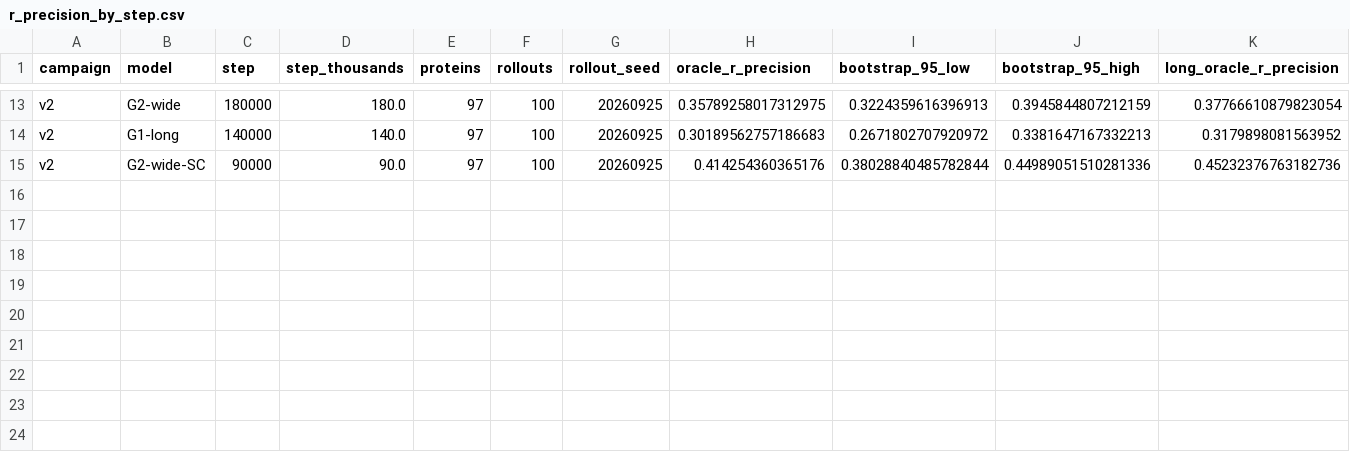
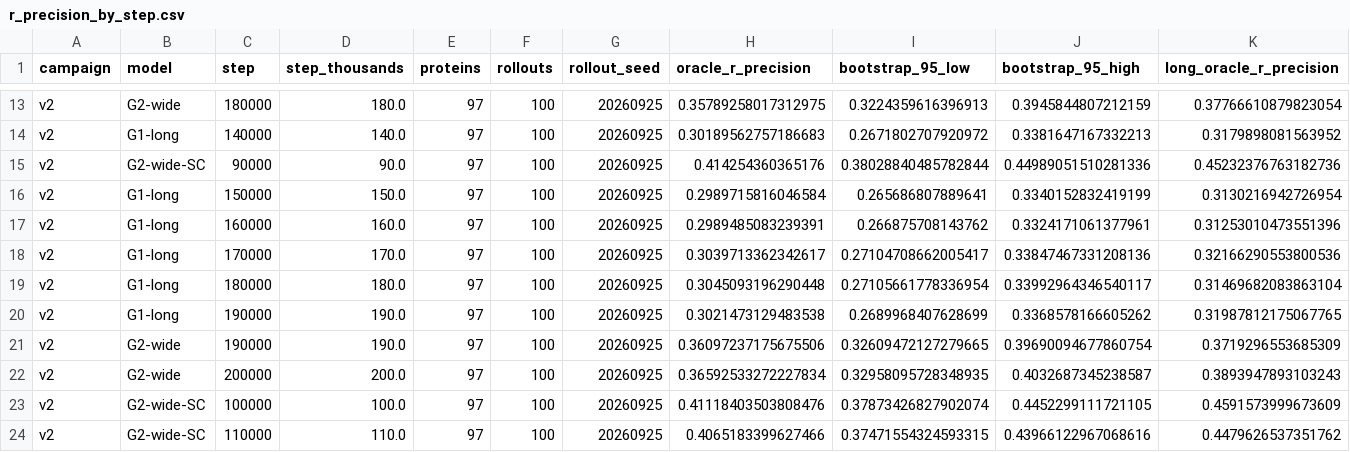
Before and after one commit to timodonnell/sparsa, a CSV file: reports/diffusion_v2/figures/r_precision_by_step.csv, drawn as a sheet; only a part is shown, gaps mark what is left out; rows hold the shown columns only; the diff names each change by its address in the sheet, - before the commit and + after, or states it on an @@ line.

```diff
--- a/reports/diffusion_v2/figures/r_precision_by_step.csv
+++ b/reports/diffusion_v2/figures/r_precision_by_step.csv
+row 16: v2 | G1-long | 150000 | 150.0 | 97 | 100 | 20260925 | 0.2989715816046584 | 0.265686807889641 | 0.3340152832419199 | 0.3130216942726954
+row 17: v2 | G1-long | 160000 | 160.0 | 97 | 100 | 20260925 | 0.2989485083239391 | 0.266875708143762 | 0.3324171061377961 | 0.31253010473551396
+row 18: v2 | G1-long | 170000 | 170.0 | 97 | 100 | 20260925 | 0.3039713362342617 | 0.27104708662005417 | 0.33847467331208136 | 0.32166290553800536
+row 19: v2 | G1-long | 180000 | 180.0 | 97 | 100 | 20260925 | 0.3045093196290448 | 0.27105661778336954 | 0.33992964346540117 | 0.31469682083863104
+row 20: v2 | G1-long | 190000 | 190.0 | 97 | 100 | 20260925 | 0.3021473129483538 | 0.2689968407628699 | 0.3368578166605262 | 0.31987812175067765
+row 21: v2 | G2-wide | 190000 | 190.0 | 97 | 100 | 20260925 | 0.36097237175675506 | 0.32609472127279665 | 0.39690094677860754 | 0.3719296553685309
+row 22: v2 | G2-wide | 200000 | 200.0 | 97 | 100 | 20260925 | 0.36592533272227834 | 0.32958095728348935 | 0.4032687345238587 | 0.3893947893103243
+row 23: v2 | G2-wide-SC | 100000 | 100.0 | 97 | 100 | 20260925 | 0.41118403503808476 | 0.37873426827902074 | 0.4452299111721105 | 0.4591573999673609
+row 24: v2 | G2-wide-SC | 110000 | 110.0 | 97 | 100 | 20260925 | 0.4065183399627466 | 0.37471554324593315 | 0.43966122967068616 | 0.4479626537351762
```
Also changed, not shown: 22 other files.
